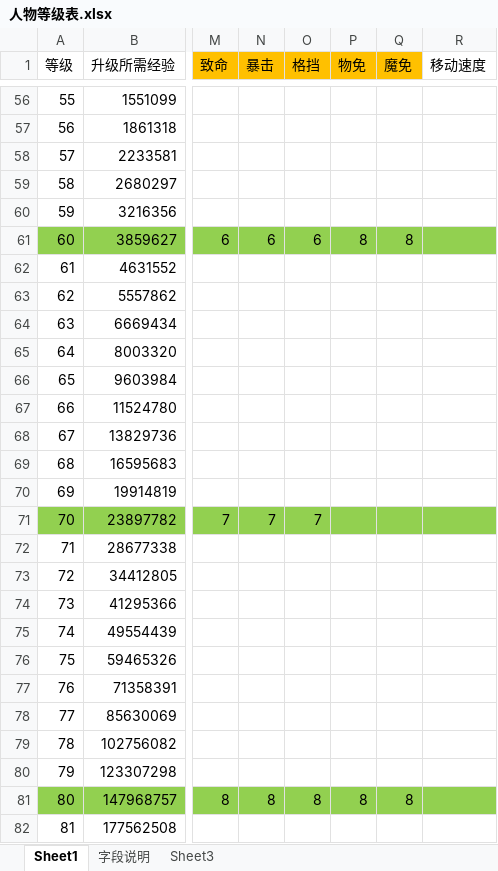
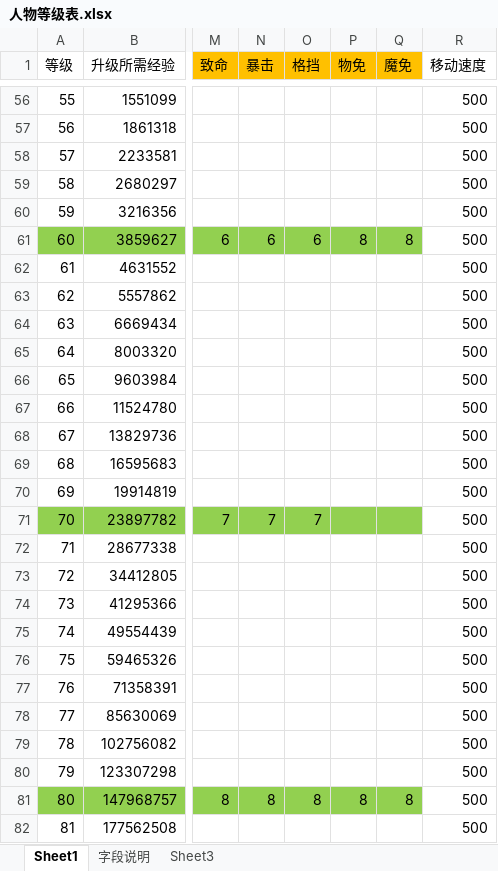
Before and after one commit to Klanly/BWM, an Excel workbook: doc/table/人物等级表.xlsx, sheet Sheet1, drawn as a sheet; only a part is shown, gaps mark what is left out; values as stored, in another font and other column widths than the file's, no borders; the diff covers the shown part only; the diff names each change by its address in the sheet, - before the commit and + after, or states it on an @@ line.

```diff
--- a/doc/table/人物等级表.xlsx (sheet Sheet1)
+++ b/doc/table/人物等级表.xlsx (sheet Sheet1)
-R56:R82 (移动速度): (empty)
+R56:R82 (移动速度): 500
-R61 fill: #92D050
+R61 fill: none
-R71 fill: #92D050
+R71 fill: none
-R81 fill: #92D050
+R81 fill: none
```
Also changed, not shown: 81 edited cells and cell formats elsewhere in this sheet, doc/table/Npc表.xlsx, 1 other file.
